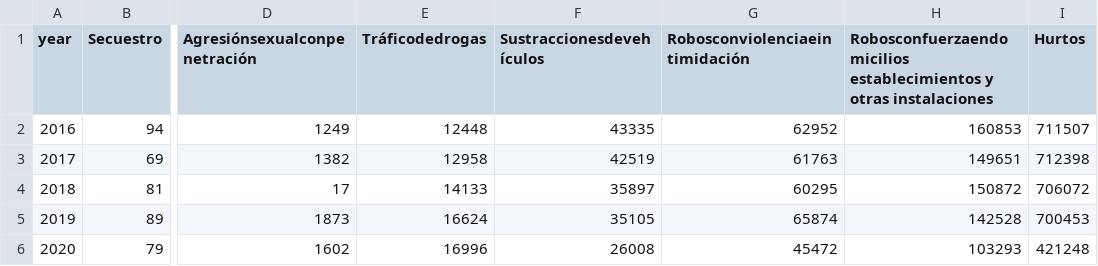
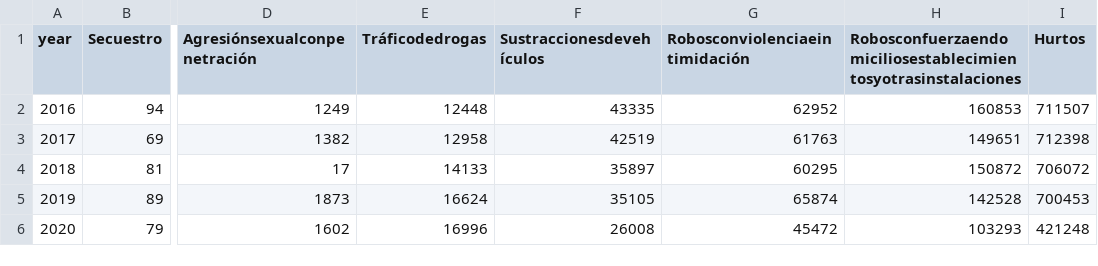
Before and after one commit to eribertoq/datos, a CSV file: las_cifras_del_crimen_Ajustado.csv, drawn as a sheet; only a part is shown, gaps mark what is left out; the diff names each change by its address in the sheet, - before the commit and + after, or states it on an @@ line.

Commit message:
Update las_cifras_del_crimen_Ajustado.csv

```diff
--- a/las_cifras_del_crimen_Ajustado.csv
+++ b/las_cifras_del_crimen_Ajustado.csv
-H1: Robosconfuerzaendomicilios establecimientos y otras instalaciones
+H1: Robosconfuerzaendomiciliosestablecimientosyotrasinstalaciones
```
